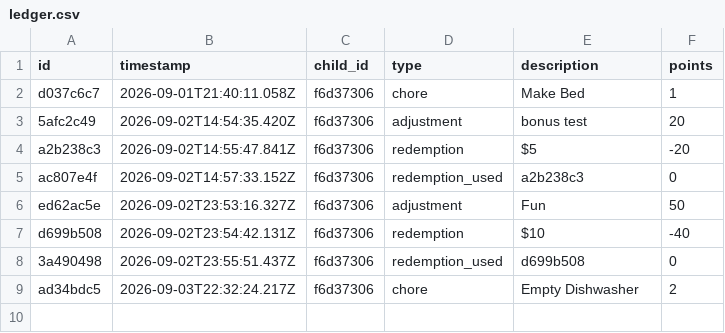
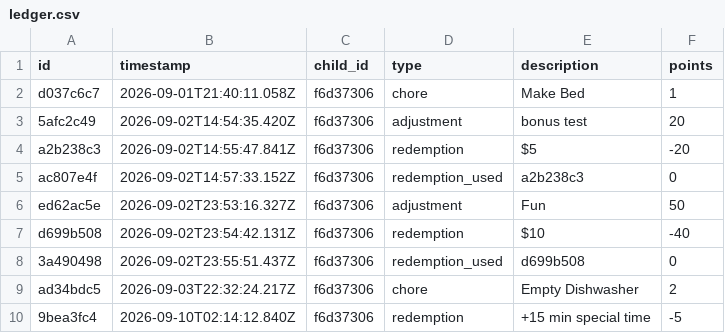
Before and after one commit to ryanbozio/ryanbozio.github.io, a CSV file: docs/data/ledger.csv, drawn as a sheet; the diff names each change by its address in the sheet, - before the commit and + after, or states it on an @@ line.

Commit message:
Redeem +15 min special time

```diff
--- a/docs/data/ledger.csv
+++ b/docs/data/ledger.csv
+row 10: 9bea3fc4 | 2026-09-10T02:14:12.840Z | f6d37306 | redemption | +15 min special time | -5
```
